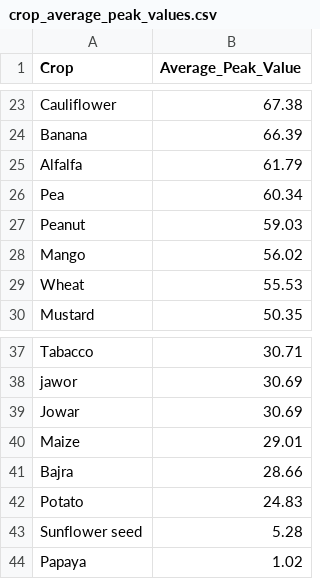
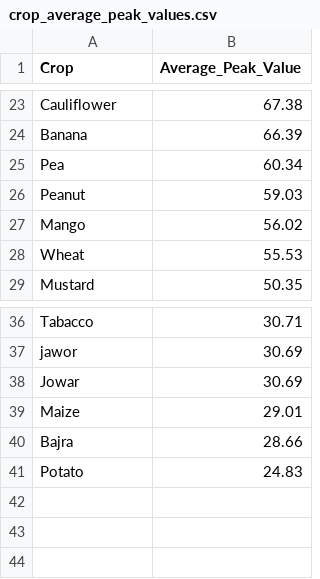
Before and after one commit to Adityacodesinpython/KisaanPragati, a CSV file: crop_average_peak_values.csv, drawn as a sheet; only a part is shown, gaps mark what is left out; the diff names each change by its address in the sheet, - before the commit and + after, or states it on an @@ line.

Commit message:
Data Reduction

```diff
--- a/crop_average_peak_values.csv
+++ b/crop_average_peak_values.csv
-row 25: Alfalfa | 61.79
-row 43: Sunflower seed | 5.28
-row 44: Papaya | 1.02
```
Also changed, not shown: 8 other files.
